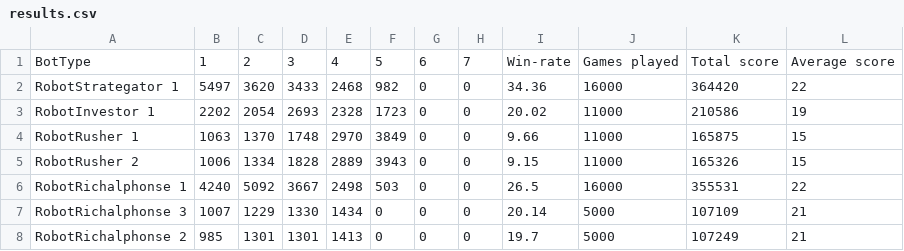
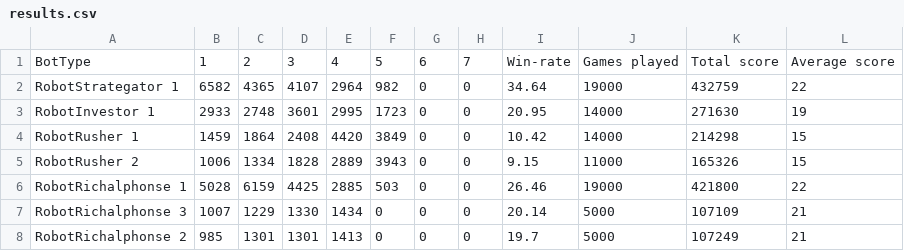
Before and after one commit to MouradKarrakchou/CitadelleCardGame, a CSV file: save/results.csv, drawn as a sheet.

```diff
--- a/save/results.csv
+++ b/save/results.csv
@@ -1,7 +1,7 @@
 "BotType","1","2","3","4","5","6","7","Win-rate","Games played","Total score","Average score"
-"RobotStrategator 1","5497","3620","3433","2468","982","0","0","34.36","16000","364420","22"
-"RobotInvestor 1","2202","2054","2693","2328","1723","0","0","20.02","11000","210586","19"
-"RobotRusher 1","1063","1370","1748","2970","3849","0","0","9.66","11000","165875","15"
+"RobotStrategator 1","6582","4365","4107","2964","982","0","0","34.64","19000","432759","22"
+"RobotInvestor 1","2933","2748","3601","2995","1723","0","0","20.95","14000","271630","19"
+"RobotRusher 1","1459","1864","2408","4420","3849","0","0","10.42","14000","214298","15"
 "RobotRusher 2","1006","1334","1828","2889","3943","0","0","9.15","11000","165326","15"
-"RobotRichalphonse 1","4240","5092","3667","2498","503","0","0","26.5","16000","355531","22"
+"RobotRichalphonse 1","5028","6159","4425","2885","503","0","0","26.46","19000","421800","22"
 "RobotRichalphonse 3","1007","1229","1330","1434","0","0","0","20.14","5000","107109","21"
```
Also changed, not shown: 1 other file.
